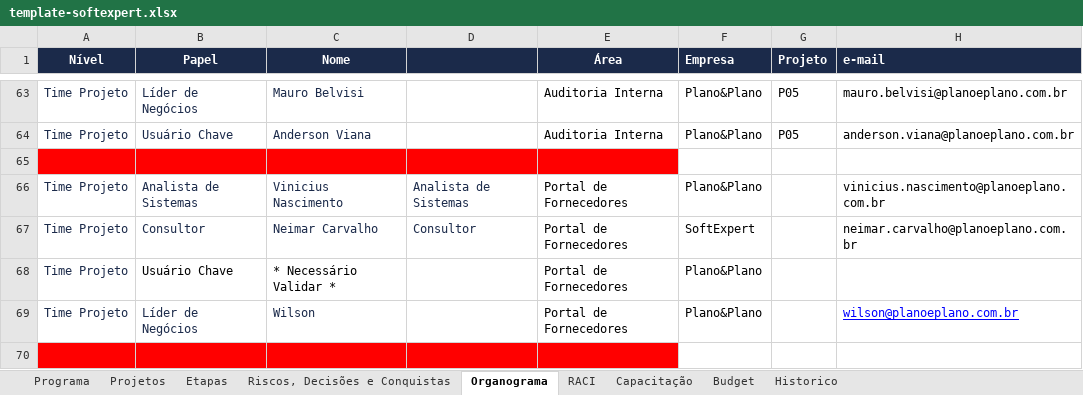
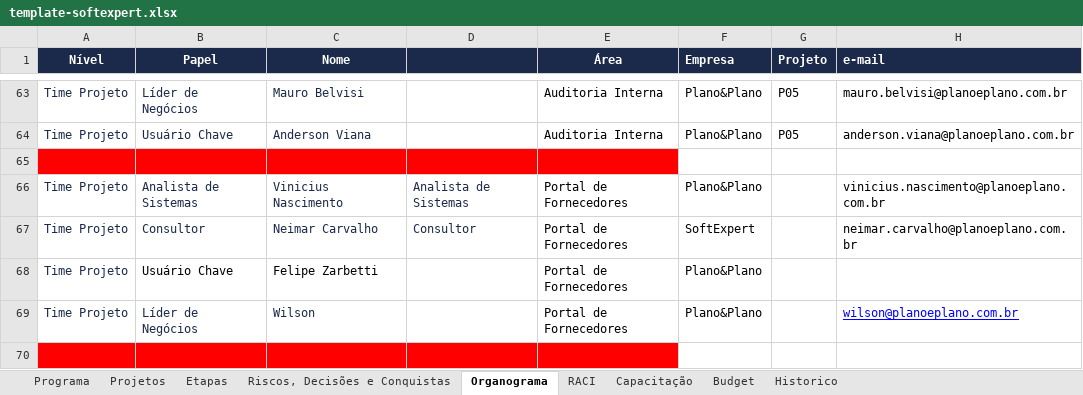
Before and after one commit to Lucas7Fernandes/Softexpert, an Excel workbook: template-softexpert.xlsx, sheet Organograma, drawn as a sheet; only a part is shown, gaps mark what is left out; values as stored, in another font and other column widths than the file's, no borders; the diff names each change by its address in the sheet, - before the commit and + after, or states it on an @@ line.

Commit message:
Atualização automática da planilha

```diff
--- a/template-softexpert.xlsx (sheet Organograma)
+++ b/template-softexpert.xlsx (sheet Organograma)
-C68 (Nome): * Necessário Validar *
+C68 (Nome): Felipe Zarbetti
```
Also changed, not shown: sheet Programa.
